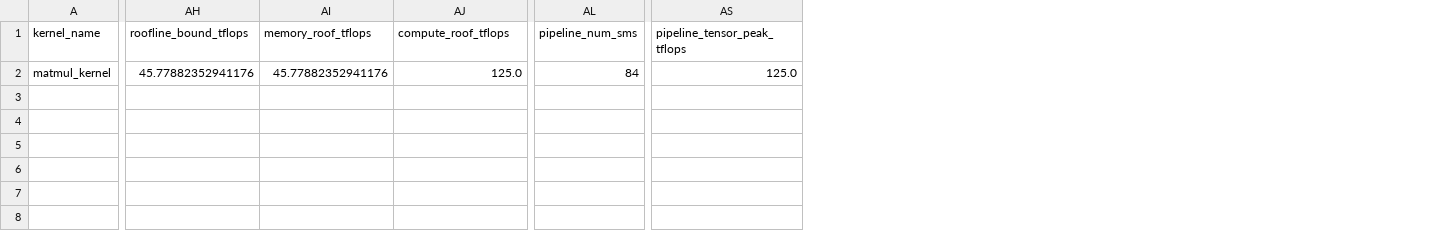
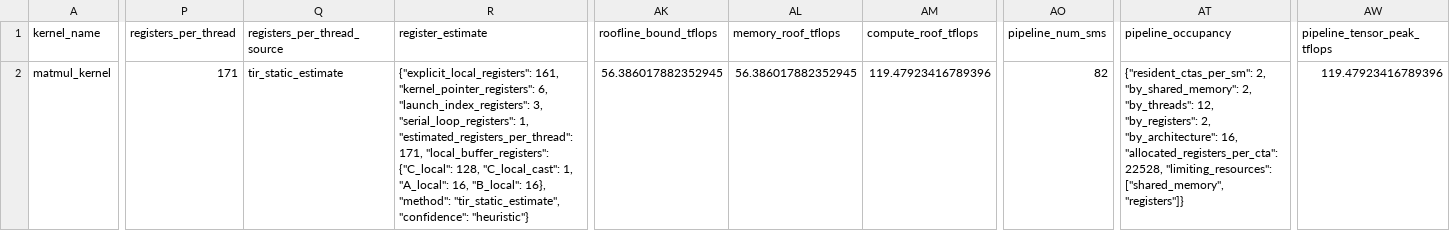
Before and after one commit to Jagnate/Compiler-Centric-Performance-Modeling-and-Optimization-for-AI-on-Modern-GPUs, a CSV file: model_out/gemm_static_model.csv, drawn as a sheet; only a part is shown, gaps mark what is left out; addresses are those after the commit; the diff covers the shown part only; the diff names each change by its address in the sheet, - before the commit and + after, or states it on an @@ line.

Commit message:
feat: add NCU validation and register occupancy modeling
- align RTX 3090 hardware inputs and compare tile-centric estimates with NCU
- model CTA placement and register-limited SM occupancy
- estimate per-thread register pressure from TIR with optional compiled validation
- add occupancy regression tests and updated model outputs

```diff
--- a/model_out/gemm_static_model.csv
+++ b/model_out/gemm_static_model.csv
+column P (registers_per_thread), row 2: 171
+column Q (registers_per_thread_source), row 2: tir_static_estimate
+column R (register_estimate), row 2: {"explicit_local_registers": 161, "kernel_pointer_registers": 6, "launch_index_registers": 3, "serial_loop_registers": 1, "estimated_registers_per_thread": 171, "local_buffer_registers": {"C_local": 128, "C_local_cast": 1, "A_local": 16, "B_local": 16}, "method": "tir_static_estimate", "confidence": "heuristic"}
+column AT (pipeline_occupancy), row 2: {"resident_ctas_per_sm": 2, "by_shared_memory": 2, "by_threads": 12, "by_registers": 2, "by_architecture": 16, "allocated_registers_per_cta": 22528, "limiting_resources": ["shared_memory", "registers"]}
-AK2 (roofline_bound_tflops): 45.77882352941176
+AK2 (roofline_bound_tflops): 56.386017882352945
-AL2 (memory_roof_tflops): 45.77882352941176
+AL2 (memory_roof_tflops): 56.386017882352945
-AM2 (compute_roof_tflops): 125.0
+AM2 (compute_roof_tflops): 119.47923416789396
-AO2 (pipeline_num_sms): 84
+AO2 (pipeline_num_sms): 82
-AW2 (pipeline_tensor_peak_tflops): 125.0
+AW2 (pipeline_tensor_peak_tflops): 119.47923416789396
```
Also changed, not shown: 12 edited cells elsewhere in this file, 18 other files.
